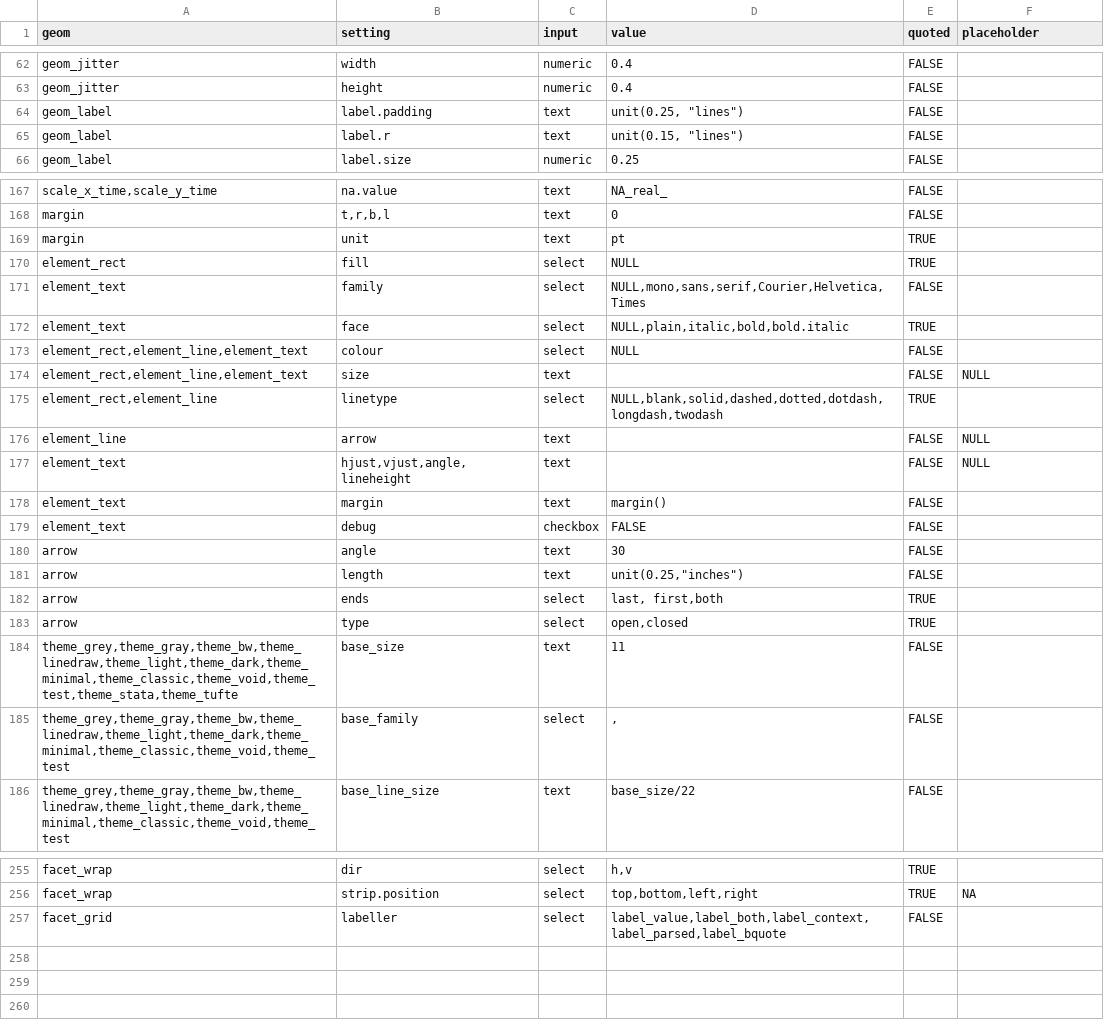
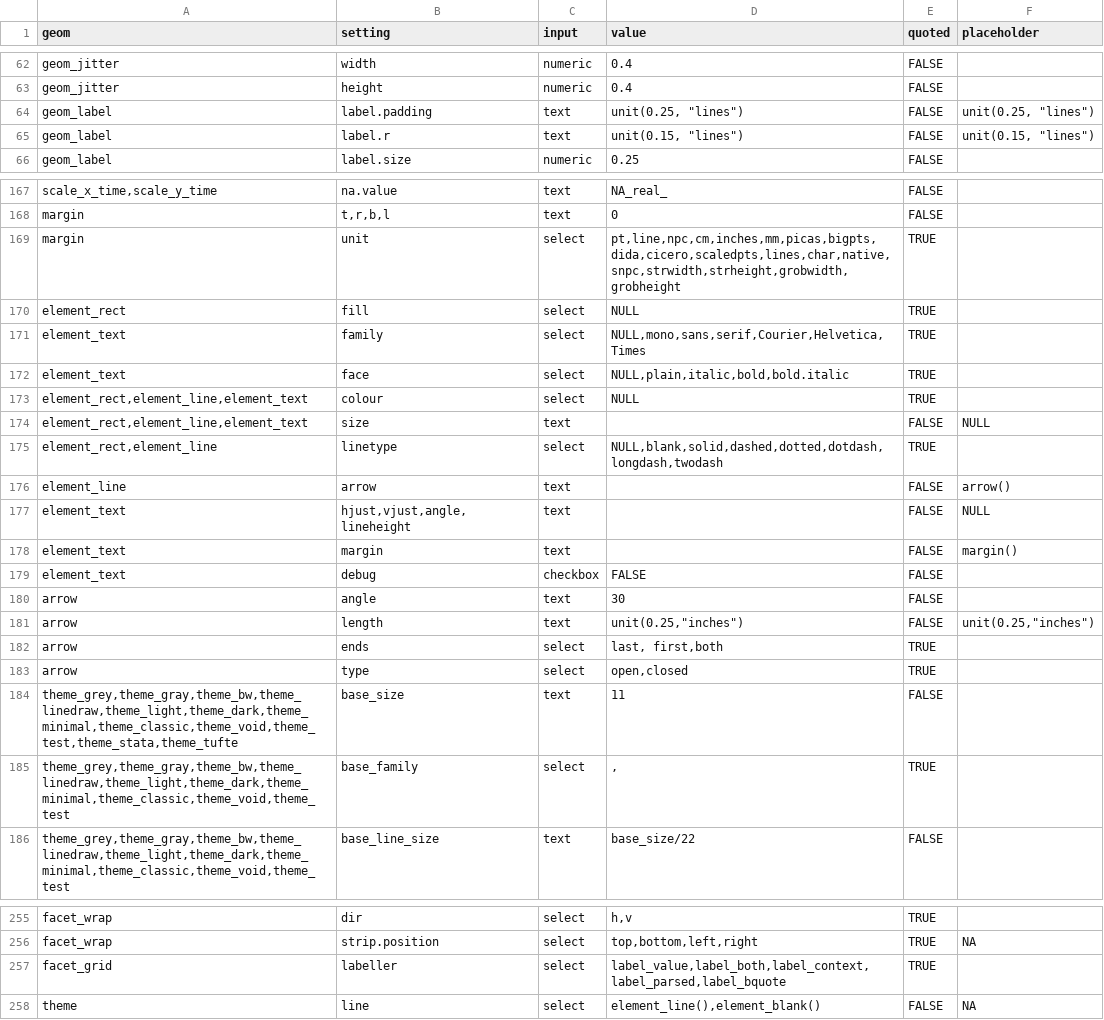
Before and after one commit to cardiomoon/ggplotAssist, a CSV file: data-raw/setting.csv, drawn as a sheet; only a part is shown, gaps mark what is left out; the diff covers the shown part only.

```diff
--- a/data-raw/setting.csv
+++ b/data-raw/setting.csv
@@ -63,4 +63,4 @@
 "geom_jitter","height","numeric","0.4",FALSE,""
-"geom_label","label.padding","text","unit(0.25, ""lines"")",FALSE,""
-"geom_label","label.r","text","unit(0.15, ""lines"")",FALSE,""
+"geom_label","label.padding","text","unit(0.25, ""lines"")",FALSE,"unit(0.25, ""lines"")"
+"geom_label","label.r","text","unit(0.15, ""lines"")",FALSE,"unit(0.15, ""lines"")"
 "geom_label","label.size","numeric","0.25",FALSE,""
@@ -168,15 +168,15 @@
 "margin","t,r,b,l","text","0",FALSE,""
-"margin","unit","text","pt",TRUE,""
+"margin","unit","select","pt,line,npc,cm,inches,mm,picas,bigpts,dida,cicero,scaledpts,lines,char,native,snpc,strwidth,strheight,grobwidth,grobheight",TRUE,""
 "element_rect","fill","select","NULL",TRUE,""
-"element_text","family","select","NULL,mono,sans,serif,Courier,Helvetica,Times",FALSE,""
+"element_text","family","select","NULL,mono,sans,serif,Courier,Helvetica,Times",TRUE,""
 "element_text","face","select","NULL,plain,italic,bold,bold.italic",TRUE,""
-"element_rect,element_line,element_text","colour","select","NULL",FALSE,""
+"element_rect,element_line,element_text","colour","select","NULL",TRUE,""
 "element_rect,element_line,element_text","size","text","",FALSE,"NULL"
 "element_rect,element_line","linetype","select","NULL,blank,solid,dashed,dotted,dotdash,longdash,twodash",TRUE,""
-"element_line","arrow","text","",FALSE,"NULL"
+"element_line","arrow","text","",FALSE,"arrow()"
 "element_text","hjust,vjust,angle,lineheight","text","",FALSE,"NULL"
-"element_text","margin","text","margin()",FALSE,""
+"element_text","margin","text","",FALSE,"margin()"
 "element_text","debug","checkbox","FALSE",FALSE,""
 "arrow","angle","text","30",FALSE,""
-"arrow","length","text","unit(0.25,""inches"")",FALSE,""
+"arrow","length","text","unit(0.25,""inches"")",FALSE,"unit(0.25,""inches"")"
 "arrow","ends","select","last, first,both",TRUE,""
@@ -184,3 +184,3 @@
 "theme_grey,theme_gray,theme_bw,theme_linedraw,theme_light,theme_dark,theme_minimal,theme_classic,theme_void,theme_test,theme_stata,theme_tufte","base_size","text","11",FALSE,""
-"theme_grey,theme_gray,theme_bw,theme_linedraw,theme_light,theme_dark,theme_minimal,theme_classic,theme_void,theme_test","base_family","select",",",FALSE,""
+"theme_grey,theme_gray,theme_bw,theme_linedraw,theme_light,theme_dark,theme_minimal,theme_classic,theme_void,theme_test","base_family","select",",",TRUE,""
 "theme_grey,theme_gray,theme_bw,theme_linedraw,theme_light,theme_dark,theme_minimal,theme_classic,theme_void,theme_test","base_line_size","text","base_size/22",FALSE,""
@@ -256,2 +256,3 @@
 "facet_wrap","strip.position","select","top,bottom,left,right",TRUE,NA
-"facet_grid","labeller","select","label_value,label_both,label_context,label_parsed,label_bquote",FALSE,""
+"facet_grid","labeller","select","label_value,label_both,label_context,label_parsed,label_bquote",TRUE,""
+"theme","line","select","element_line(),element_blank()",FALSE,"NA"
```
Also changed, not shown: 24 edited cells elsewhere in this file, 12 other files.
